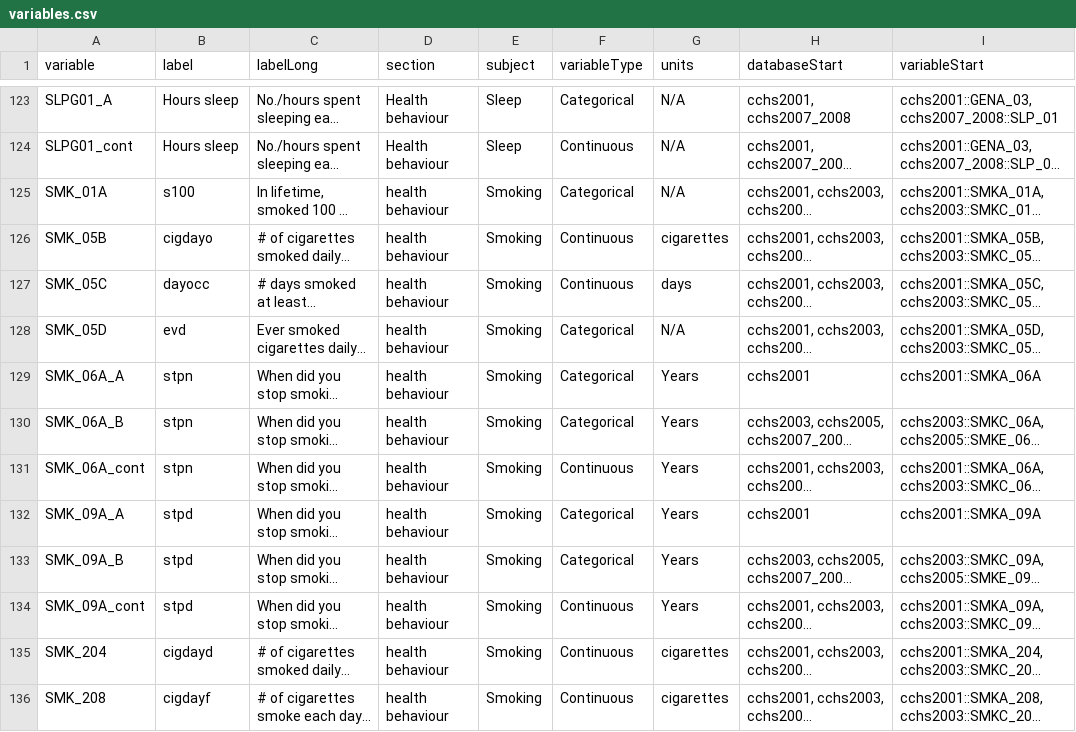
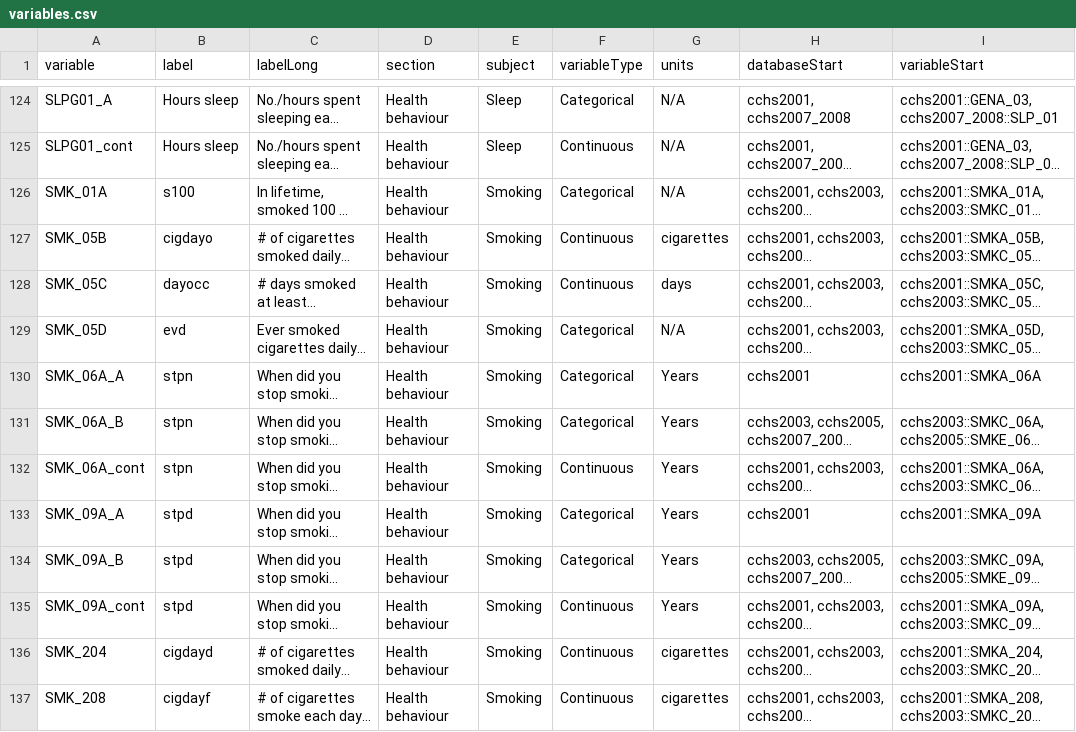
Before and after one commit to Big-Life-Lab/cchsflow, a CSV file: inst/extdata/variables.csv, drawn as a sheet; only a part is shown, gaps mark what is left out; long unchanged cells end in …; addresses are those after the commit; the diff covers the shown part only; the diff names each change by its address in the sheet, - before the commit and + after, or states it on an @@ line.

```diff
--- a/inst/extdata/variables.csv
+++ b/inst/extdata/variables.csv
-D126:D137 (section): health behaviour
+D126:D137 (section): Health behaviour
```
Also changed, not shown: 1 added row and 104 edited cells elsewhere in this file, inst/extdata/variable_details.csv, 2 other files.
